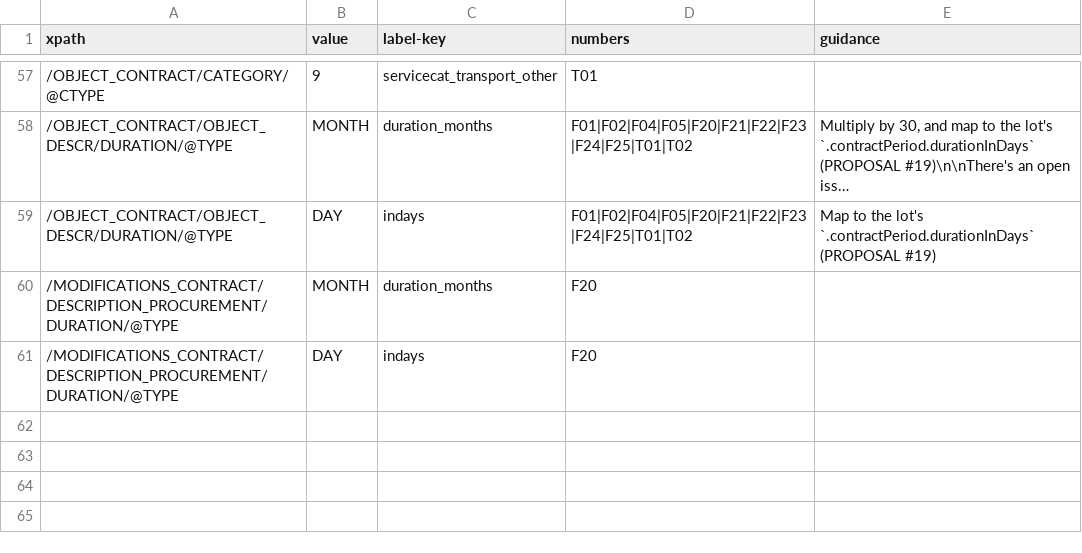
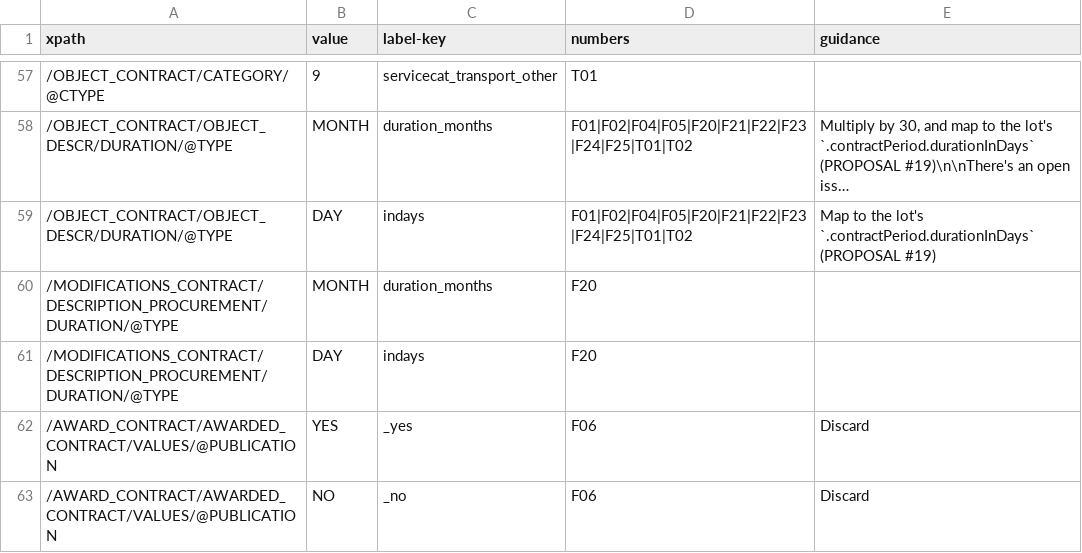
Before and after one commit to open-contracting/european-union-support, a CSV file: output/mapping/shared/enumerations.csv, drawn as a sheet; only a part is shown, gaps mark what is left out; long unchanged cells end in …; the diff names each change by its address in the sheet, - before the commit and + after, or states it on an @@ line.

```diff
--- a/output/mapping/shared/enumerations.csv
+++ b/output/mapping/shared/enumerations.csv
+row 62: /AWARD_CONTRACT/AWARDED_CONTRACT/VALUES/@PUBLICATION | YES | _yes | F06 | Discard
+row 63: /AWARD_CONTRACT/AWARDED_CONTRACT/VALUES/@PUBLICATION | NO | _no | F06 | Discard
```
Also changed, not shown: output/mapping/F06_2014.csv, output/mapping/F22_2014.csv, 3 other files.
